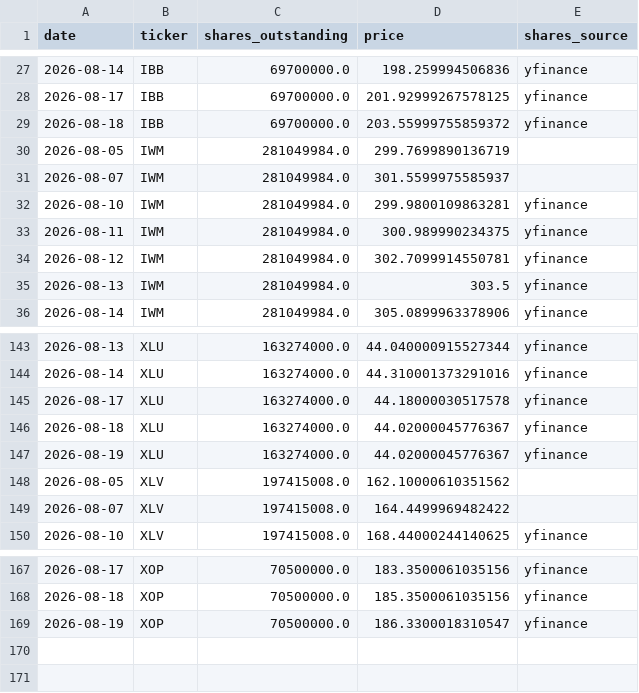
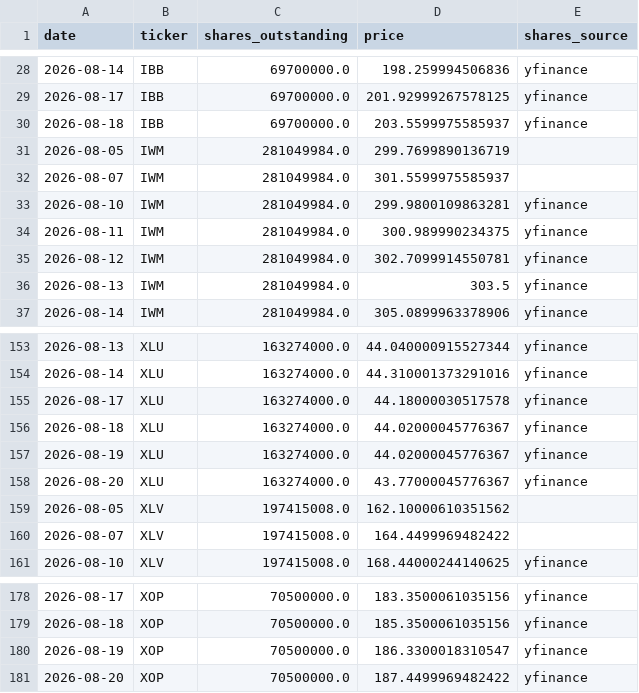
Before and after one commit to timothylundeen2008-web/Money_Flow, a CSV file: data/etf_shares_history.csv, drawn as a sheet; only a part is shown, gaps mark what is left out; the diff covers the shown part only.

```diff
--- a/data/etf_shares_history.csv
+++ b/data/etf_shares_history.csv
@@ -28,3 +29,3 @@ date,ticker,shares_outstanding,price,shares_source
 2026-08-17,IBB,69700000.0,201.92999267578125,yfinance
-2026-08-18,IBB,69700000.0,203.55999755859372,yfinance
+2026-08-18,IBB,69700000.0,203.5599975585937,yfinance
 2026-08-05,IWM,281049984.0,299.7699890136719,
@@ -147,2 +157,3 @@ date,ticker,shares_outstanding,price,shares_source
 2026-08-19,XLU,163274000.0,44.02000045776367,yfinance
+2026-08-20,XLU,163274000.0,43.77000045776367,yfinance
 2026-08-05,XLV,197415008.0,162.10000610351562,
@@ -169 +180,2 @@ date,ticker,shares_outstanding,price,shares_source
 2026-08-19,XOP,70500000.0,186.3300018310547,yfinance
+2026-08-20,XOP,70500000.0,187.4499969482422,yfinance
```
Also changed, not shown: 10 added rows elsewhere in this file.
